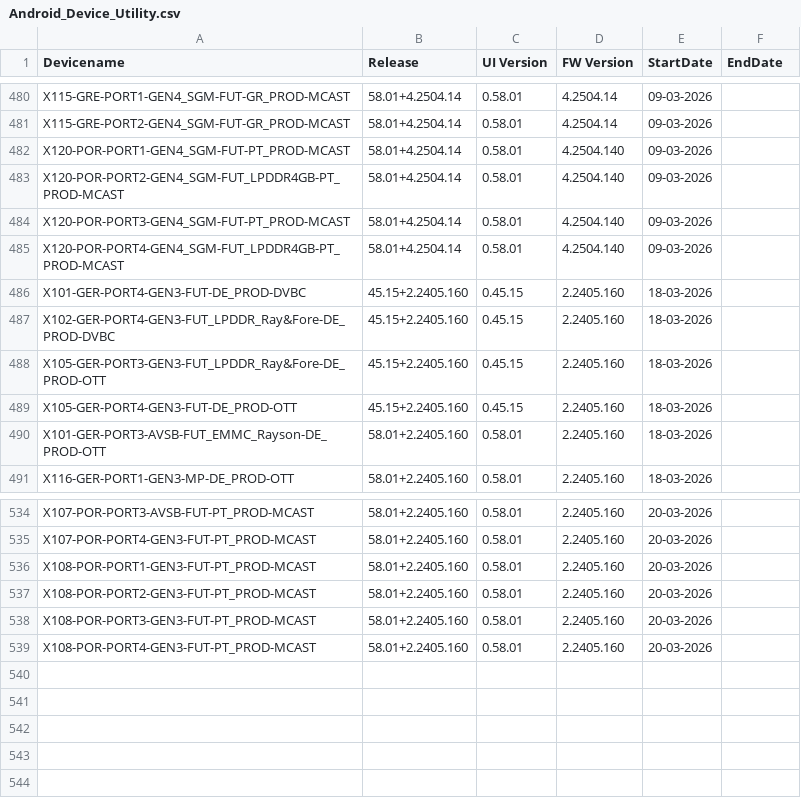
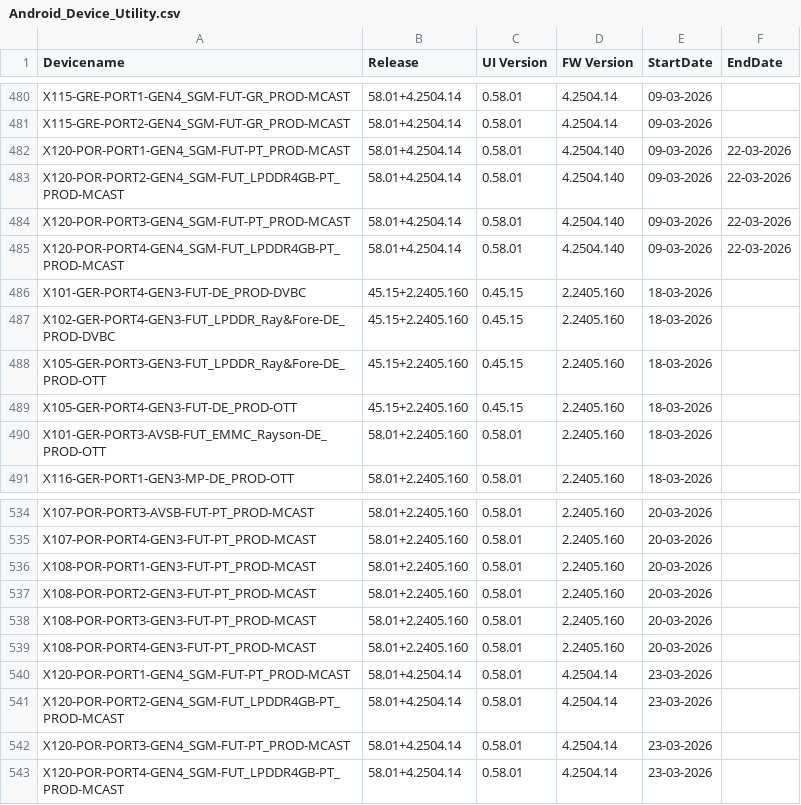
Before and after one commit to VFTV-Testing/VCOEQA-Utilities, a CSV file: DeviceInformation_Utility/Android_Device_Utility.csv, drawn as a sheet; only a part is shown, gaps mark what is left out.

Commit message:
Bulk update device data

```diff
--- a/DeviceInformation_Utility/Android_Device_Utility.csv
+++ b/DeviceInformation_Utility/Android_Device_Utility.csv
@@ -481,6 +481,6 @@ X115-GRE-PORT1-GEN4_SGM-FUT-GR_PROD-MCAST,58.01+4.2504.14,0.58.01,4.2504.14,09-0
 X115-GRE-PORT2-GEN4_SGM-FUT-GR_PROD-MCAST,58.01+4.2504.14,0.58.01,4.2504.14,09-03-2026,
-X120-POR-PORT1-GEN4_SGM-FUT-PT_PROD-MCAST,58.01+4.2504.14,0.58.01,4.2504.140,09-03-2026,
-X120-POR-PORT2-GEN4_SGM-FUT_LPDDR4GB-PT_PROD-MCAST,58.01+4.2504.14,0.58.01,4.2504.140,09-03-2026,
-X120-POR-PORT3-GEN4_SGM-FUT-PT_PROD-MCAST,58.01+4.2504.14,0.58.01,4.2504.140,09-03-2026,
-X120-POR-PORT4-GEN4_SGM-FUT_LPDDR4GB-PT_PROD-MCAST,58.01+4.2504.14,0.58.01,4.2504.140,09-03-2026,
+X120-POR-PORT1-GEN4_SGM-FUT-PT_PROD-MCAST,58.01+4.2504.14,0.58.01,4.2504.140,09-03-2026,22-03-2026
+X120-POR-PORT2-GEN4_SGM-FUT_LPDDR4GB-PT_PROD-MCAST,58.01+4.2504.14,0.58.01,4.2504.140,09-03-2026,22-03-2026
+X120-POR-PORT3-GEN4_SGM-FUT-PT_PROD-MCAST,58.01+4.2504.14,0.58.01,4.2504.140,09-03-2026,22-03-2026
+X120-POR-PORT4-GEN4_SGM-FUT_LPDDR4GB-PT_PROD-MCAST,58.01+4.2504.14,0.58.01,4.2504.140,09-03-2026,22-03-2026
 X101-GER-PORT4-GEN3-FUT-DE_PROD-DVBC,45.15+2.2405.160,0.45.15,2.2405.160,18-03-2026,
@@ -539 +539,5 @@ X108-POR-PORT3-GEN3-FUT-PT_PROD-MCAST,58.01+2.2405.160,0.58.01,2.2405.160,20-03-
 X108-POR-PORT4-GEN3-FUT-PT_PROD-MCAST,58.01+2.2405.160,0.58.01,2.2405.160,20-03-2026,
+X120-POR-PORT1-GEN4_SGM-FUT-PT_PROD-MCAST,58.01+4.2504.14,0.58.01,4.2504.14,23-03-2026,
+X120-POR-PORT2-GEN4_SGM-FUT_LPDDR4GB-PT_PROD-MCAST,58.01+4.2504.14,0.58.01,4.2504.14,23-03-2026,
+X120-POR-PORT3-GEN4_SGM-FUT-PT_PROD-MCAST,58.01+4.2504.14,0.58.01,4.2504.14,23-03-2026,
+X120-POR-PORT4-GEN4_SGM-FUT_LPDDR4GB-PT_PROD-MCAST,58.01+4.2504.14,0.58.01,4.2504.14,23-03-2026,
```
